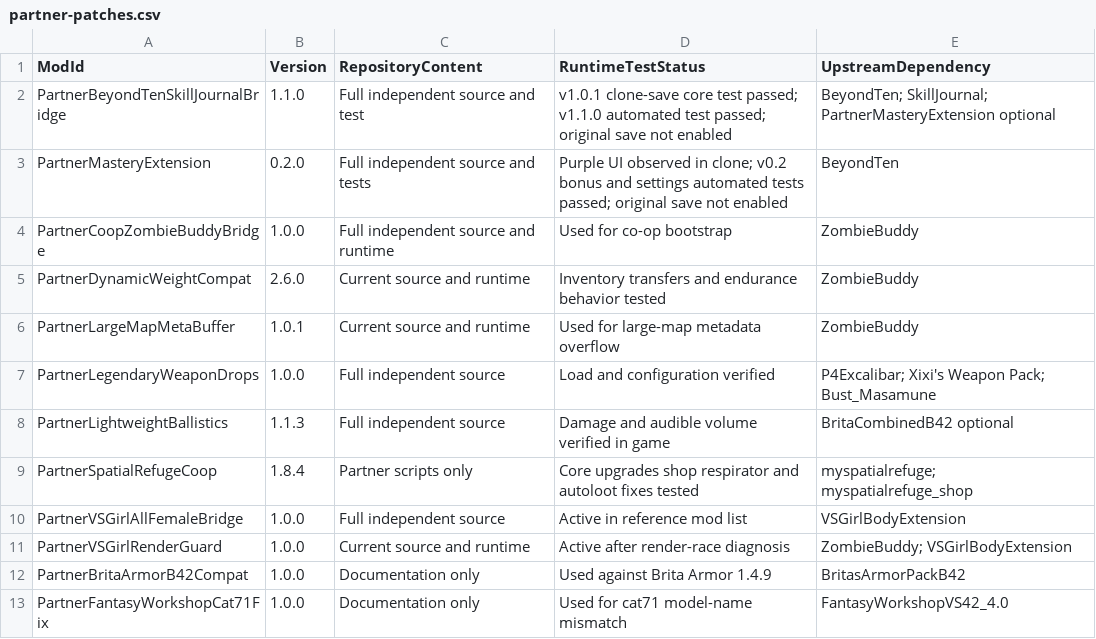
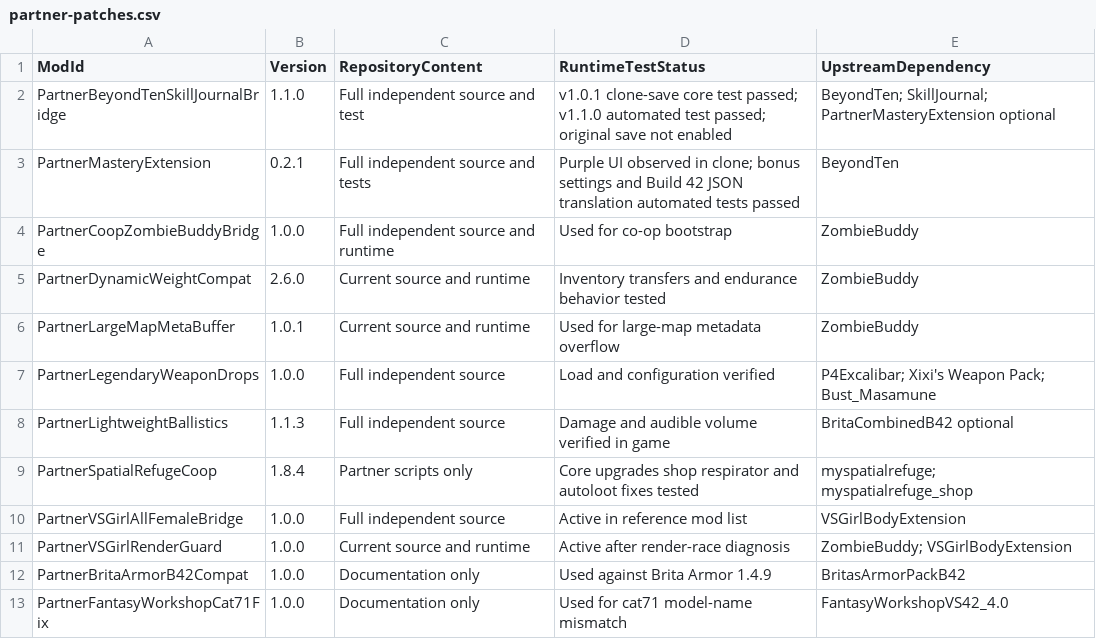
Before and after one commit to Stein0722/project-zomboid-partner-handoff, a CSV file: manifests/partner-patches.csv, drawn as a sheet.

Commit message:
Fix B42 mastery settings translations

```diff
--- a/manifests/partner-patches.csv
+++ b/manifests/partner-patches.csv
@@ -2,3 +2,3 @@ ModId,Version,RepositoryContent,RuntimeTestStatus,UpstreamDependency
 PartnerBeyondTenSkillJournalBridge,1.1.0,Full independent source and test,"v1.0.1 clone-save core test passed; v1.1.0 automated test passed; original save not enabled","BeyondTen; SkillJournal; PartnerMasteryExtension optional"
-PartnerMasteryExtension,0.2.0,Full independent source and tests,"Purple UI observed in clone; v0.2 bonus and settings automated tests passed; original save not enabled",BeyondTen
+PartnerMasteryExtension,0.2.1,Full independent source and tests,"Purple UI observed in clone; bonus settings and Build 42 JSON translation automated tests passed",BeyondTen
 PartnerCoopZombieBuddyBridge,1.0.0,Full independent source and runtime,Used for co-op bootstrap,ZombieBuddy
```
Also changed, not shown: 13 other files.
